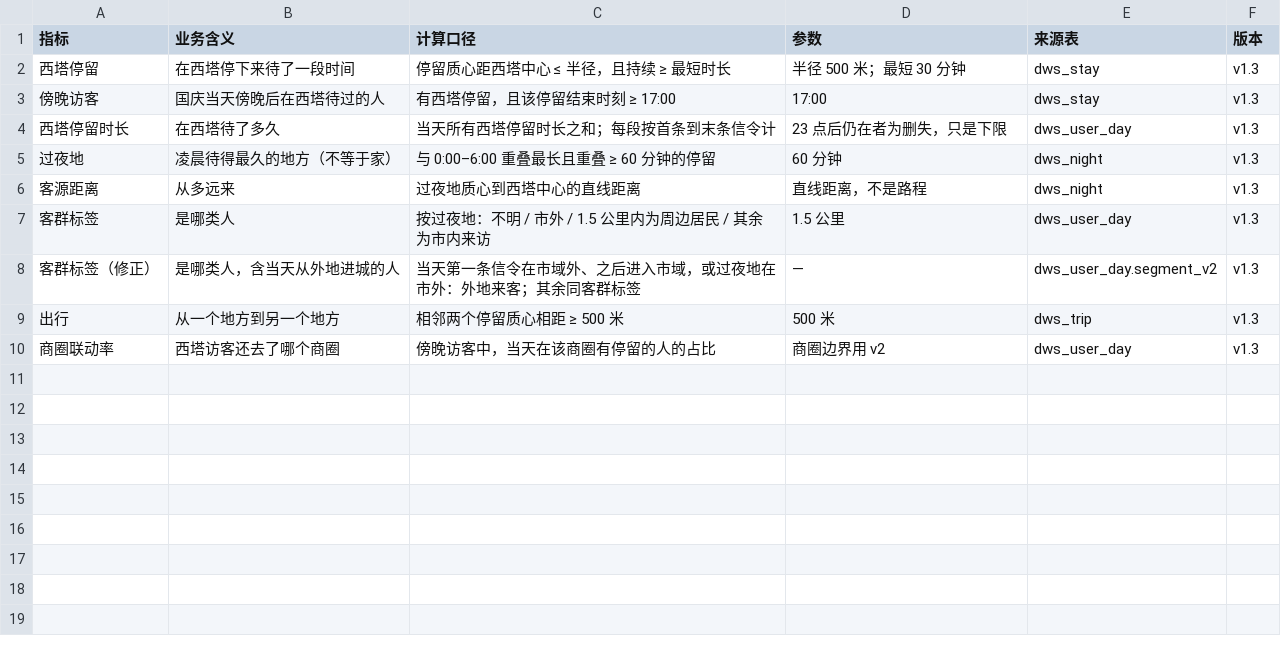
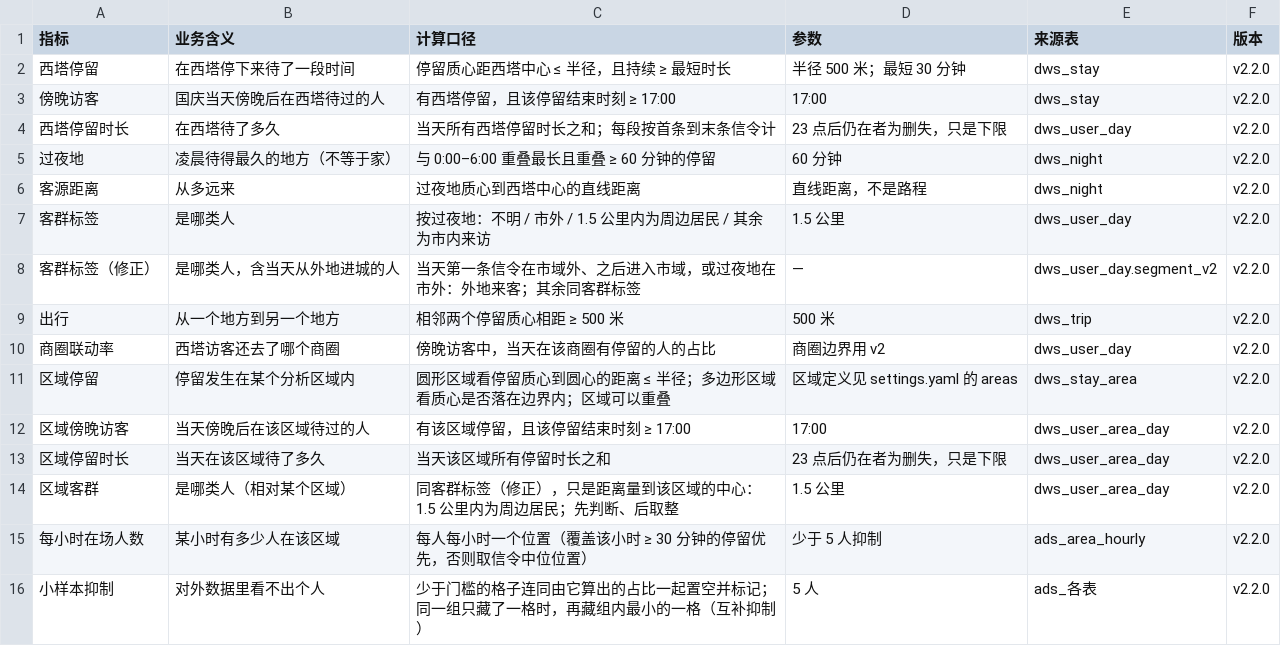
Before and after one commit to BestLiub/signal-insight, a CSV file: docs/指标口径表.csv, drawn as a sheet.

```diff
--- a/docs/指标口径表.csv
+++ b/docs/指标口径表.csv
@@ -1,10 +1,16 @@
 指标,业务含义,计算口径,参数,来源表,版本
-西塔停留,在西塔停下来待了一段时间,停留质心距西塔中心 ≤ 半径，且持续 ≥ 最短时长,半径 500 米；最短 30 分钟,dws_stay,v1.3
-傍晚访客,国庆当天傍晚后在西塔待过的人,有西塔停留，且该停留结束时刻 ≥ 17:00,17:00,dws_stay,v1.3
-西塔停留时长,在西塔待了多久,当天所有西塔停留时长之和；每段按首条到末条信令计,23 点后仍在者为删失，只是下限,dws_user_day,v1.3
-过夜地,凌晨待得最久的地方（不等于家）,与 0:00–6:00 重叠最长且重叠 ≥ 60 分钟的停留,60 分钟,dws_night,v1.3
-客源距离,从多远来,过夜地质心到西塔中心的直线距离,直线距离，不是路程,dws_night,v1.3
-客群标签,是哪类人,按过夜地：不明 / 市外 / 1.5 公里内为周边居民 / 其余为市内来访,1.5 公里,dws_user_day,v1.3
-客群标签（修正）,是哪类人，含当天从外地进城的人,当天第一条信令在市域外、之后进入市域，或过夜地在市外：外地来客；其余同客群标签,—,dws_user_day.segment_v2,v1.3
-出行,从一个地方到另一个地方,相邻两个停留质心相距 ≥ 500 米,500 米,dws_trip,v1.3
-商圈联动率,西塔访客还去了哪个商圈,傍晚访客中，当天在该商圈有停留的人的占比,商圈边界用 v2,dws_user_day,v1.3
+西塔停留,在西塔停下来待了一段时间,停留质心距西塔中心 ≤ 半径，且持续 ≥ 最短时长,半径 500 米；最短 30 分钟,dws_stay,v2.2.0
+傍晚访客,国庆当天傍晚后在西塔待过的人,有西塔停留，且该停留结束时刻 ≥ 17:00,17:00,dws_stay,v2.2.0
+西塔停留时长,在西塔待了多久,当天所有西塔停留时长之和；每段按首条到末条信令计,23 点后仍在者为删失，只是下限,dws_user_day,v2.2.0
+过夜地,凌晨待得最久的地方（不等于家）,与 0:00–6:00 重叠最长且重叠 ≥ 60 分钟的停留,60 分钟,dws_night,v2.2.0
+客源距离,从多远来,过夜地质心到西塔中心的直线距离,直线距离，不是路程,dws_night,v2.2.0
+客群标签,是哪类人,按过夜地：不明 / 市外 / 1.5 公里内为周边居民 / 其余为市内来访,1.5 公里,dws_user_day,v2.2.0
+客群标签（修正）,是哪类人，含当天从外地进城的人,当天第一条信令在市域外、之后进入市域，或过夜地在市外：外地来客；其余同客群标签,—,dws_user_day.segment_v2,v2.2.0
+出行,从一个地方到另一个地方,相邻两个停留质心相距 ≥ 500 米,500 米,dws_trip,v2.2.0
+商圈联动率,西塔访客还去了哪个商圈,傍晚访客中，当天在该商圈有停留的人的占比,商圈边界用 v2,dws_user_day,v2.2.0
+区域停留,停留发生在某个分析区域内,圆形区域看停留质心到圆心的距离 ≤ 半径；多边形区域看质心是否落在边界内；区域可以重叠,区域定义见 settings.yaml 的 areas,dws_stay_area,v2.2.0
+区域傍晚访客,当天傍晚后在该区域待过的人,有该区域停留，且该停留结束时刻 ≥ 17:00,17:00,dws_user_area_day,v2.2.0
+区域停留时长,当天在该区域待了多久,当天该区域所有停留时长之和,23 点后仍在者为删失，只是下限,dws_user_area_day,v2.2.0
+区域客群,是哪类人（相对某个区域）,同客群标签（修正），只是距离量到该区域的中心：1.5 公里内为周边居民；先判断、后取整,1.5 公里,dws_user_area_day,v2.2.0
+每小时在场人数,某小时有多少人在该区域,每人每小时一个位置（覆盖该小时 ≥ 30 分钟的停留优先，否则取信令中位位置）,少于 5 人抑制,ads_area_hourly,v2.2.0
+小样本抑制,对外数据里看不出个人,少于门槛的格子连同由它算出的占比一起置空并标记；同一组只藏了一格时，再藏组内最小的一格（互补抑制）,5 人,ads_各表,v2.2.0
```
Also changed, not shown: 3 other files.
